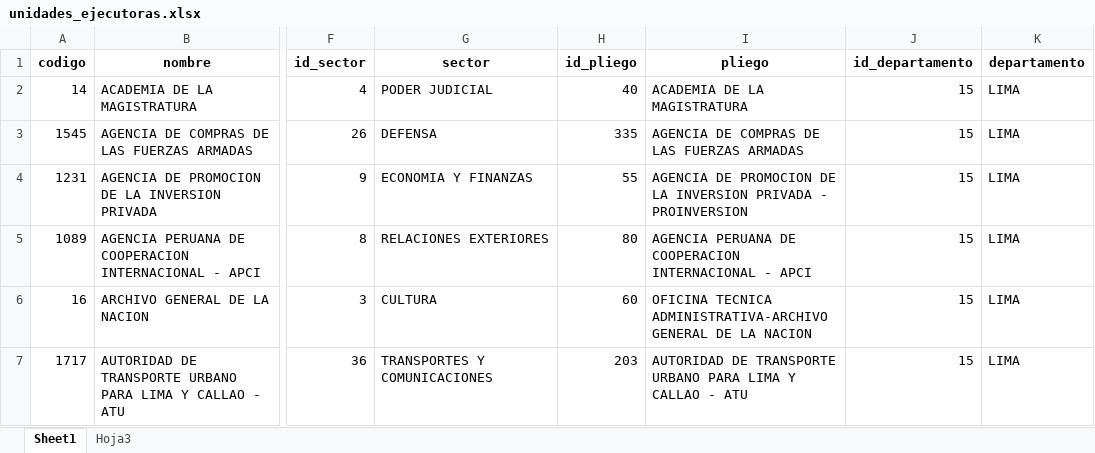
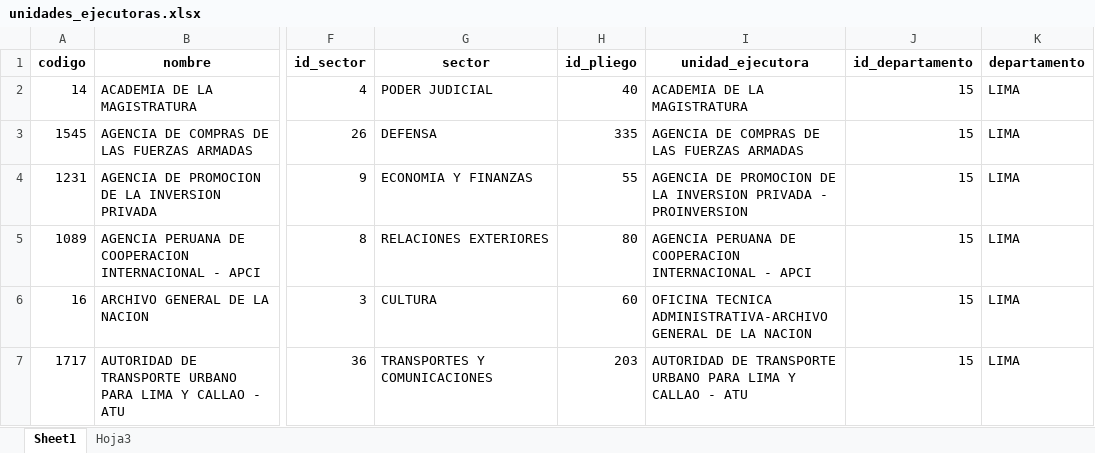
Before and after one commit to julioosmen/IT_PEI_form_sh, an Excel workbook: data/unidades_ejecutoras.xlsx, sheet Sheet1, drawn as a sheet; only a part is shown, gaps mark what is left out; values as stored, in another font and other column widths than the file's, no borders; the diff names each change by its address in the sheet, - before the commit and + after, or states it on an @@ line.

Commit message:
act

```diff
--- a/data/unidades_ejecutoras.xlsx (sheet Sheet1)
+++ b/data/unidades_ejecutoras.xlsx (sheet Sheet1)
-I1: pliego
+I1: unidad_ejecutora
```
